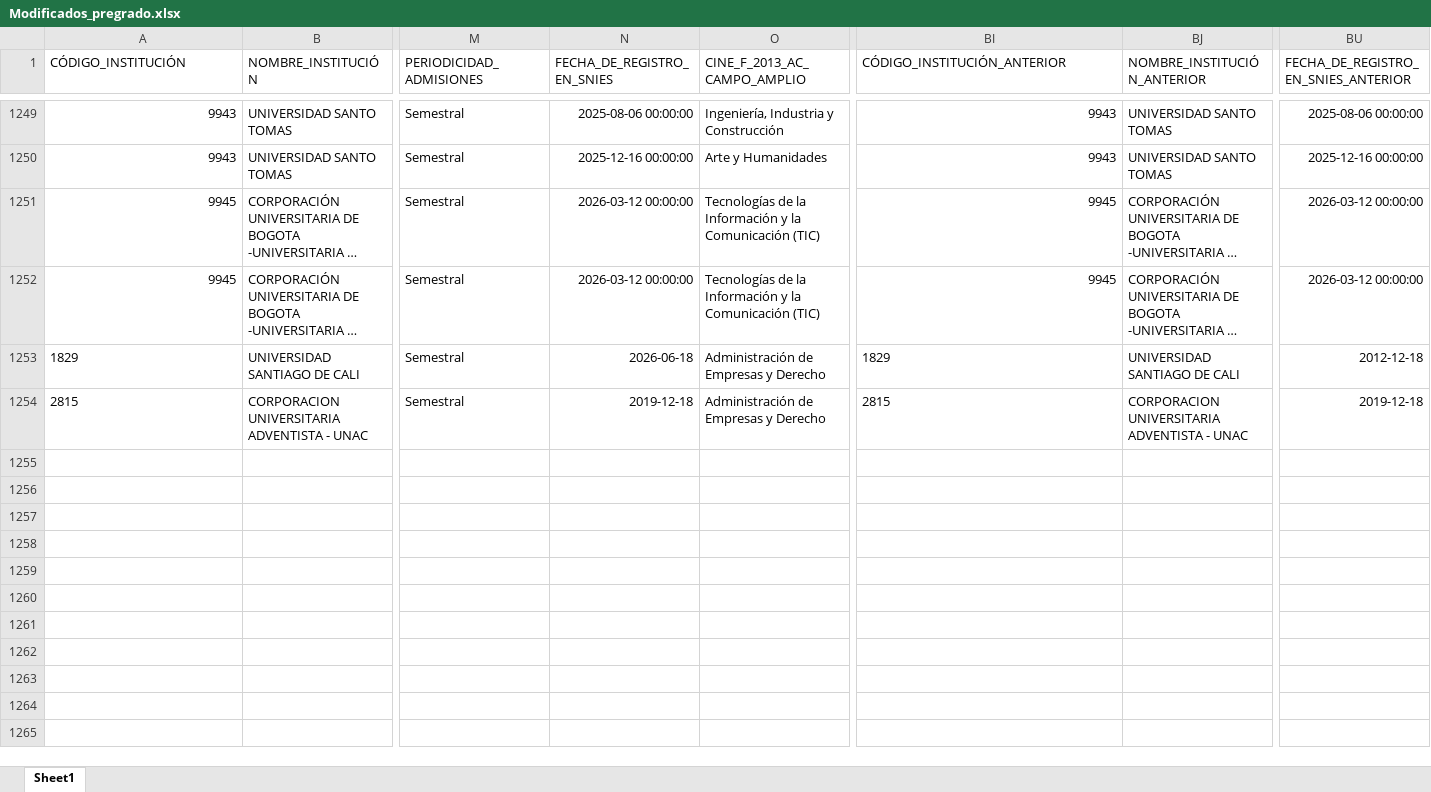
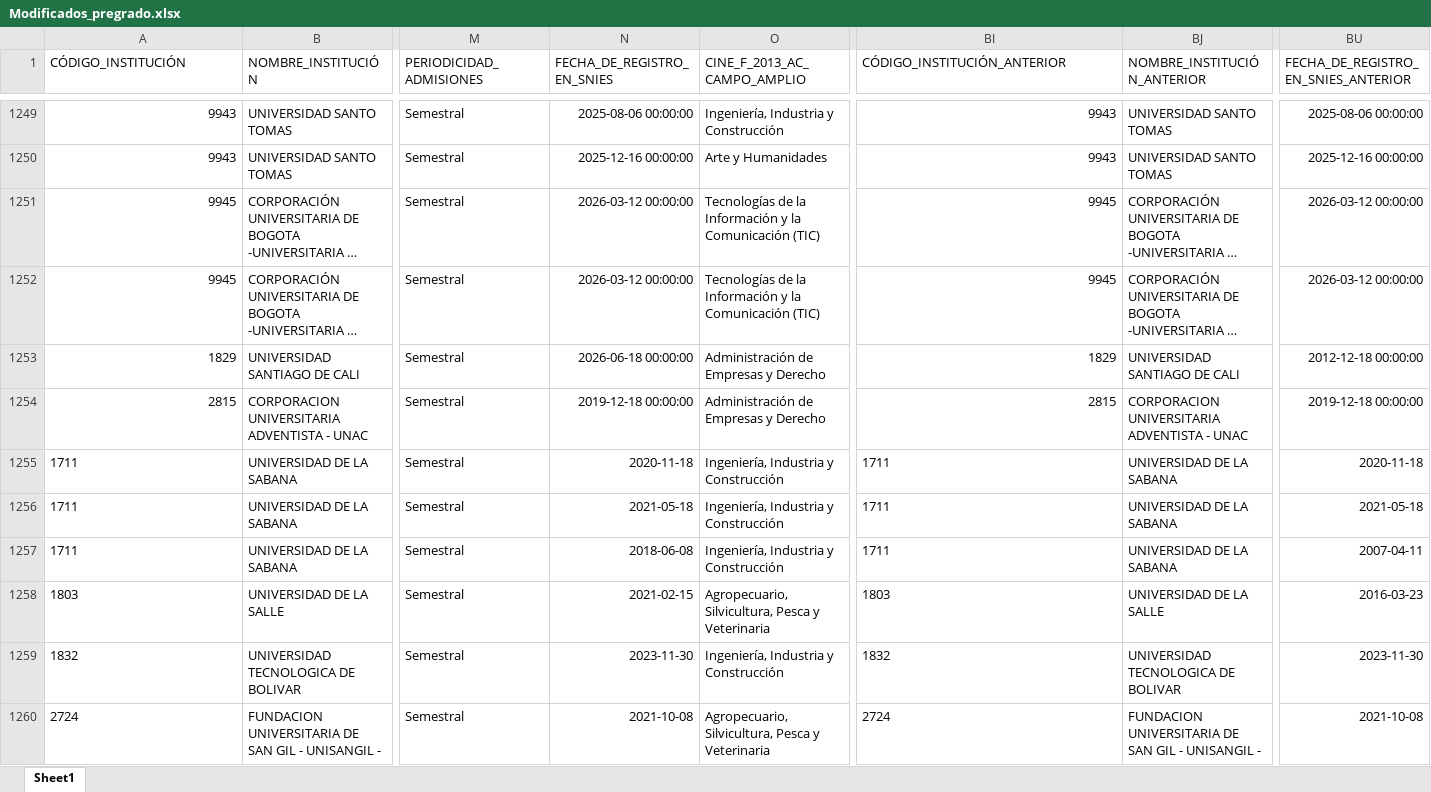
Before and after one commit to dirplaneacionun/snies_monitor, an Excel workbook: data/novedades/Modificados_pregrado.xlsx, sheet Sheet1, drawn as a sheet; only a part is shown, gaps mark what is left out; long unchanged cells end in …; values as stored, in another font and other column widths than the file's, no borders; rows hold the shown columns only; the diff covers the shown part only; the diff names each change by its address in the sheet, - before the commit and + after, or states it on an @@ line.

Commit message:
snies: 2026-07-07

```diff
--- a/data/novedades/Modificados_pregrado.xlsx (sheet Sheet1)
+++ b/data/novedades/Modificados_pregrado.xlsx (sheet Sheet1)
-A1253:A1254 alignment: left
+A1253:A1254 alignment: right
-N1253 (FECHA_DE_REGISTRO_EN_SNIES): 2026-06-18
+N1253 (FECHA_DE_REGISTRO_EN_SNIES): 2026-06-18 00:00:00
-BI1253:BI1254 alignment: left
+BI1253:BI1254 alignment: right
-BU1253: 2012-12-18
+BU1253: 2012-12-18 00:00:00
-N1254 (FECHA_DE_REGISTRO_EN_SNIES): 2019-12-18
+N1254 (FECHA_DE_REGISTRO_EN_SNIES): 2019-12-18 00:00:00
-BU1254: 2019-12-18
+BU1254: 2019-12-18 00:00:00
+row 1255: 1711 | UNIVERSIDAD DE LA SABANA | Semestral | 2020-11-18 | Ingeniería, Industria y Construcción | 1711 | UNIVERSIDAD DE LA SABANA | 2020-11-18
+row 1256: 1711 | UNIVERSIDAD DE LA SABANA | Semestral | 2021-05-18 | Ingeniería, Industria y Construcción | 1711 | UNIVERSIDAD DE LA SABANA | 2021-05-18
+row 1257: 1711 | UNIVERSIDAD DE LA SABANA | Semestral | 2018-06-08 | Ingeniería, Industria y Construcción | 1711 | UNIVERSIDAD DE LA SABANA | 2007-04-11
+row 1258: 1803 | UNIVERSIDAD DE LA SALLE | Semestral | 2021-02-15 | Agropecuario, Silvicultura, Pesca y Veterinaria | 1803 | UNIVERSIDAD DE LA SALLE | 2016-03-23
+row 1259: 1832 | UNIVERSIDAD TECNOLOGICA DE BOLIVAR | Semestral | 2023-11-30 | Ingeniería, Industria y Construcción | 1832 | UNIVERSIDAD TECNOLOGICA DE BOLIVAR | 2023-11-30
+row 1260: 2724 | FUNDACION UNIVERSITARIA DE SAN GIL - UNISANGIL - | Semestral | 2021-10-08 | Agropecuario, Silvicultura, Pesca y Veterinaria | 2724 | FUNDACION UNIVERSITARIA DE SAN GIL - UNISANGIL - | 2021-10-08
```
Also changed, not shown: 7 added rows elsewhere in this sheet, data/novedades/Inactivos_pregrado.xlsx, data/novedades/Nuevos_pregrado.xlsx, 1 other file.
